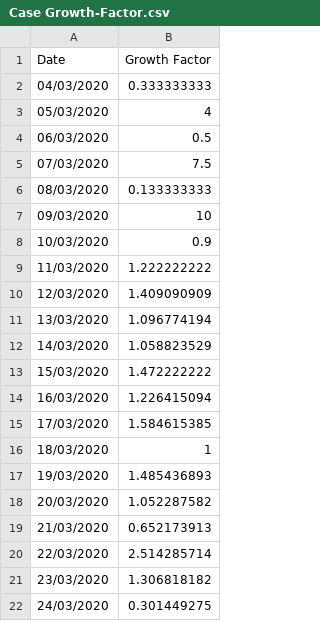
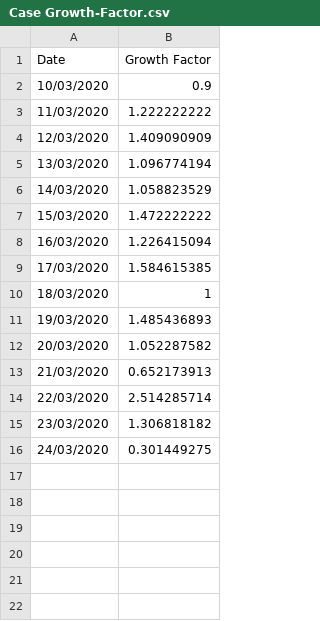
Before and after one commit to idandrd/israel-covid19-data, a CSV file: Case Growth-Factor.csv, drawn as a sheet; the diff names each change by its address in the sheet, - before the commit and + after, or states it on an @@ line.

Commit message:
Update Case Growth-Factor.csv

```diff
--- a/Case Growth-Factor.csv
+++ b/Case Growth-Factor.csv
-row 2: 04/03/2020 | 0.333333333
-row 3: 05/03/2020 | 4
-row 4: 06/03/2020 | 0.5
-row 5: 07/03/2020 | 7.5
-row 6: 08/03/2020 | 0.133333333
-row 7: 09/03/2020 | 10
```
